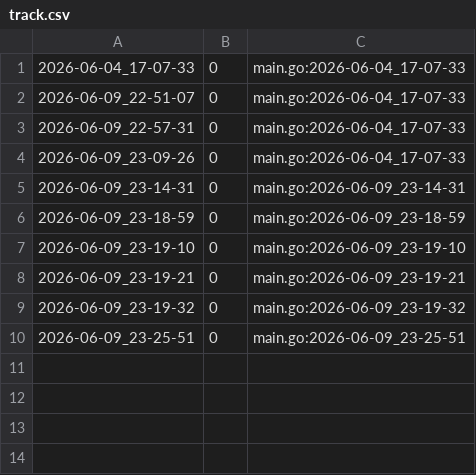
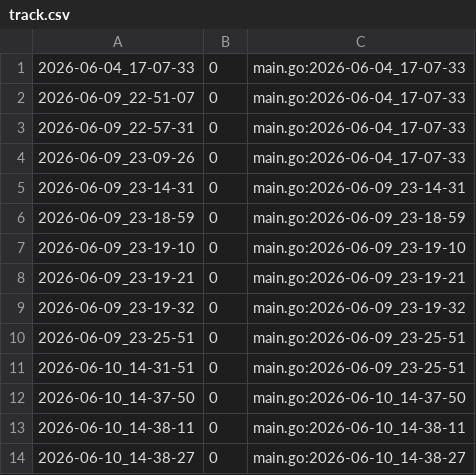
Before and after one commit to qxcode-course/ed-seg-bloco-a-Jean-0liveira, a CSV file: .tko/track/ed@labirinto/track.csv, drawn as a sheet.

Commit message:
faznedo labirinto

```diff
--- a/.tko/track/ed@labirinto/track.csv
+++ b/.tko/track/ed@labirinto/track.csv
@@ -10 +10,5 @@
 2026-06-09_23-25-51,0,main.go:2026-06-09_23-25-51
+2026-06-10_14-31-51,0,main.go:2026-06-09_23-25-51
+2026-06-10_14-37-50,0,main.go:2026-06-10_14-37-50
+2026-06-10_14-38-11,0,main.go:2026-06-10_14-38-11
+2026-06-10_14-38-27,0,main.go:2026-06-10_14-38-27
```
Also changed, not shown: 4 other files.
